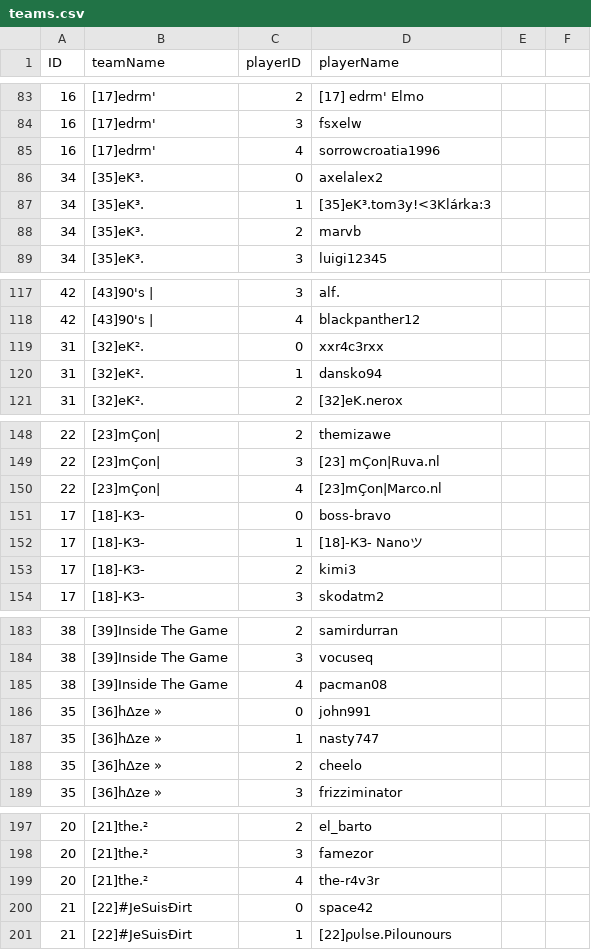
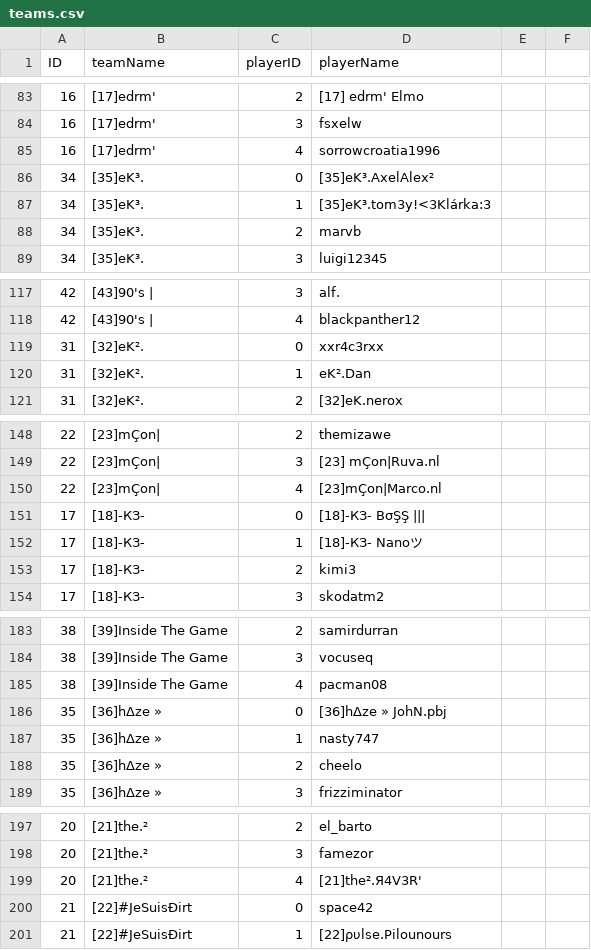
Before and after one commit to flobrm/flobrm.github.io, a CSV file: dde24stats/teams.csv, drawn as a sheet; only a part is shown, gaps mark what is left out; the diff covers the shown part only.

```diff
--- a/dde24stats/teams.csv
+++ b/dde24stats/teams.csv
@@ -85,3 +85,3 @@ ID,teamName,playerID,playerName
 16,"[17]edrm'",4,"sorrowcroatia1996"
-34,"[35]eK³.",0,"axelalex2"
+34,"[35]eK³.",0,"[35]eK³.AxelAlex²"
 34,"[35]eK³.",1,"[35]eK³.tom3y!<3Klárka:3"
@@ -119,3 +119,3 @@ ID,teamName,playerID,playerName
 31,"[32]eK².",0,"xxr4c3rxx"
-31,"[32]eK².",1,"dansko94"
+31,"[32]eK².",1,"eK².Dan"
 31,"[32]eK².",2,"[32]eK.nerox"
@@ -151,3 +151,3 @@ ID,teamName,playerID,playerName
 22,"[23]mÇon|",4,"[23]mÇon|Marco.nl"
-17,"[18]-КЗ-",0,"boss-bravo"
+17,"[18]-КЗ-",0,"[18]-КЗ- ΒσŞŞ |||"
 17,"[18]-КЗ-",1,"[18]-КЗ- Nanoツ"
@@ -186,3 +186,3 @@ ID,teamName,playerID,playerName
 38,"[39]Inside The Game",4,"pacman08"
-35,"[36]hΔze »",0,"john991"
+35,"[36]hΔze »",0,"[36]hΔze » JohΝ.pbj"
 35,"[36]hΔze »",1,"nasty747"
@@ -199,3 +199,3 @@ ID,teamName,playerID,playerName
 20,"[21]the.²",3,"famezor"
-20,"[21]the.²",4,"the-r4v3r"
+20,"[21]the.²",4,"[21]the².Я4V3R'"
 21,"[22]#JeSuisĐirt",0,"space42"
```
Also changed, not shown: 7 edited cells elsewhere in this file, 2 other files.
